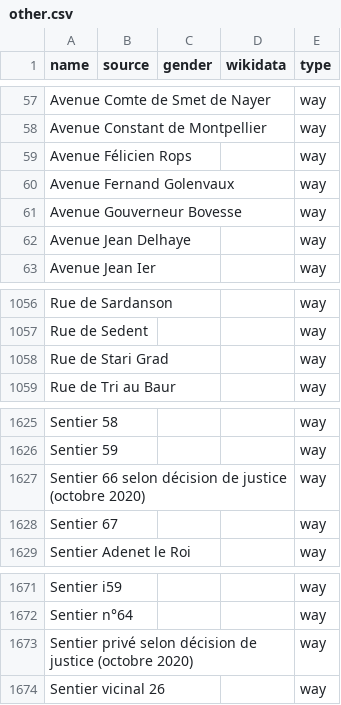
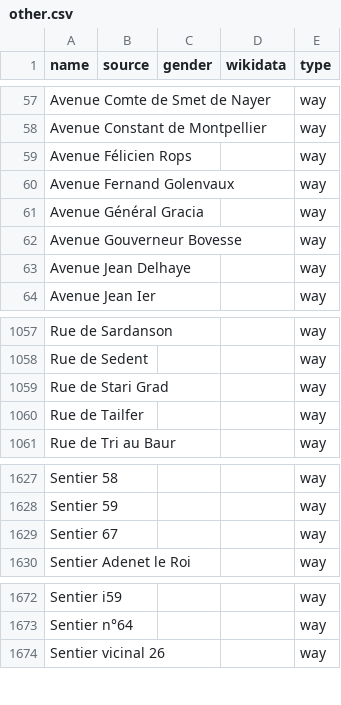
Before and after one commit to EqualStreetNames/equalstreetnames-namur, a CSV file: data/other.csv, drawn as a sheet; only a part is shown, gaps mark what is left out; removed rows and columns are numbered as before the commit, all else as after; the diff names each change by its address in the sheet, - before the commit and + after, or states it on an @@ line.

```diff
--- a/data/other.csv
+++ b/data/other.csv
+row 61: Avenue Général Gracia |  |  |  | way
+row 1060: Rue de Tailfer |  |  |  | way
-row 1627: Sentier 66 selon décision de justice (octobre 2020) |  |  |  | way
-row 1673: Sentier privé selon décision de justice (octobre 2020) |  |  |  | way
```
Also changed, not shown: 2 other files.
